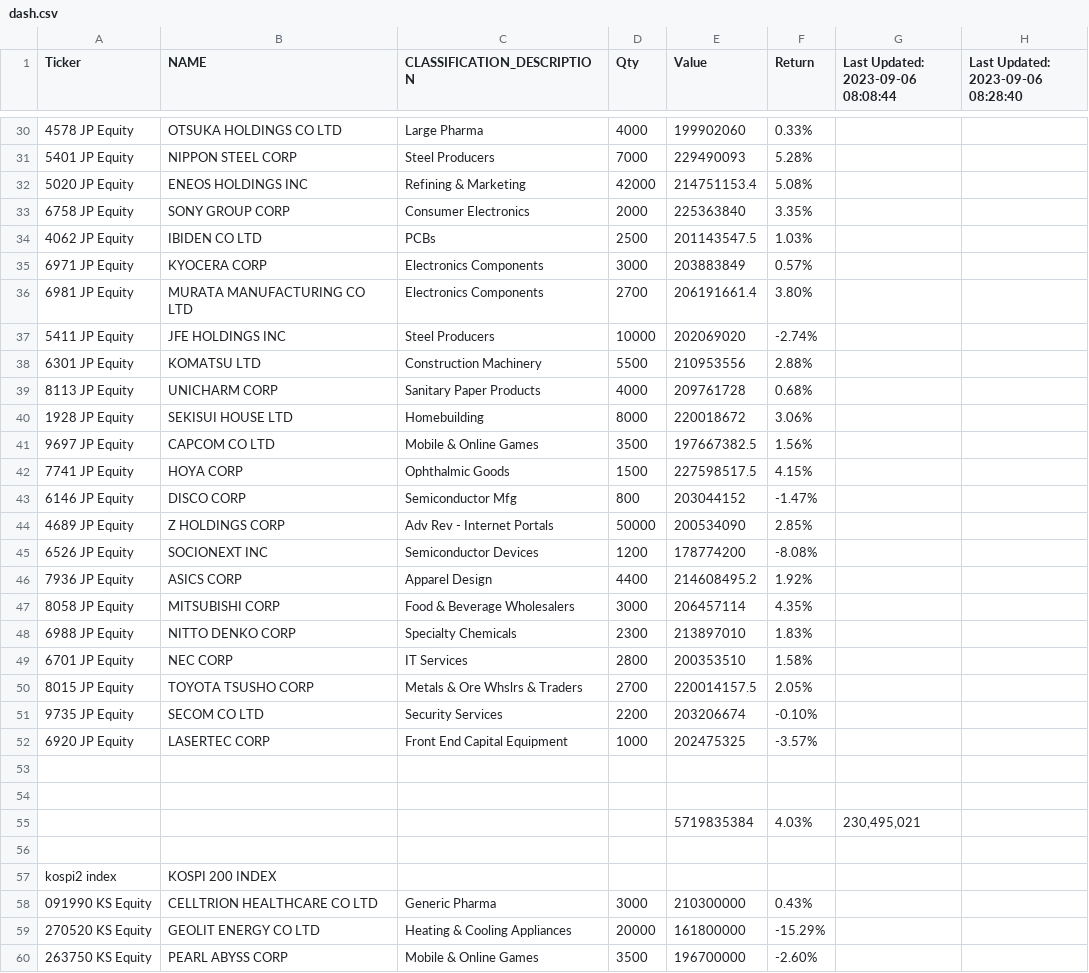
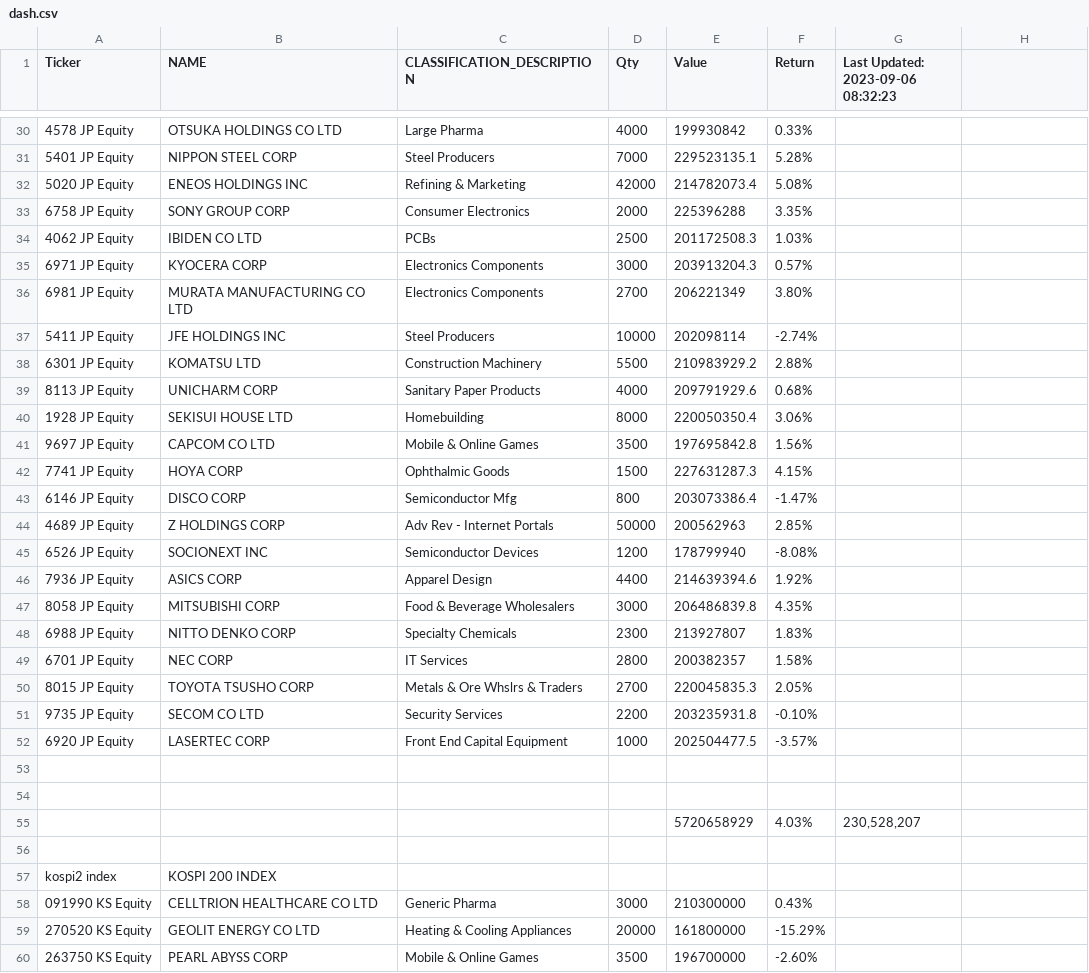
Before and after one commit to jjmerits/Dashboard, a CSV file: dash.csv, drawn as a sheet; only a part is shown, gaps mark what is left out; removed rows and columns are numbered as before the commit, all else as after; the diff covers the shown part only; the diff names each change by its address in the sheet, - before the commit and + after, or states it on an @@ line.

```diff
--- a/dash.csv
+++ b/dash.csv
-G1: Last Updated: 2023-09-06 08:08:44
+G1: Last Updated: 2023-09-06 08:32:23
-H1: Last Updated: 2023-09-06 08:28:40
+H1: (empty)
-E30 (Value): 199902060
+E30 (Value): 199930842
-E31 (Value): 229490093
+E31 (Value): 229523135.1
-E32 (Value): 214751153.4
+E32 (Value): 214782073.4
-E33 (Value): 225363840
+E33 (Value): 225396288
-E34 (Value): 201143547.5
+E34 (Value): 201172508.3
-E35 (Value): 203883849
+E35 (Value): 203913204.3
-E36 (Value): 206191661.4
+E36 (Value): 206221349
-E37 (Value): 202069020
+E37 (Value): 202098114
-E38 (Value): 210953556
+E38 (Value): 210983929.2
-E39 (Value): 209761728
+E39 (Value): 209791929.6
-E40 (Value): 220018672
+E40 (Value): 220050350.4
-E41 (Value): 197667382.5
+E41 (Value): 197695842.8
-E42 (Value): 227598517.5
+E42 (Value): 227631287.3
-E43 (Value): 203044152
+E43 (Value): 203073386.4
-E44 (Value): 200534090
+E44 (Value): 200562963
-E45 (Value): 178774200
+E45 (Value): 178799940
-E46 (Value): 214608495.2
+E46 (Value): 214639394.6
-E47 (Value): 206457114
+E47 (Value): 206486839.8
-E48 (Value): 213897010
+E48 (Value): 213927807
-E49 (Value): 200353510
+E49 (Value): 200382357
-E50 (Value): 220014157.5
+E50 (Value): 220045835.3
-E51 (Value): 203206674
+E51 (Value): 203235931.8
-E52 (Value): 202475325
+E52 (Value): 202504477.5
-row 55:  |  |  |  | 5719835384 | 4.03% | 230,495,021
+row 55:  |  |  |  | 5720658929 | 4.03% | 230,528,207
```
Also changed, not shown: 1 added row, 1 removed row and 27 edited cells elsewhere in this file.
